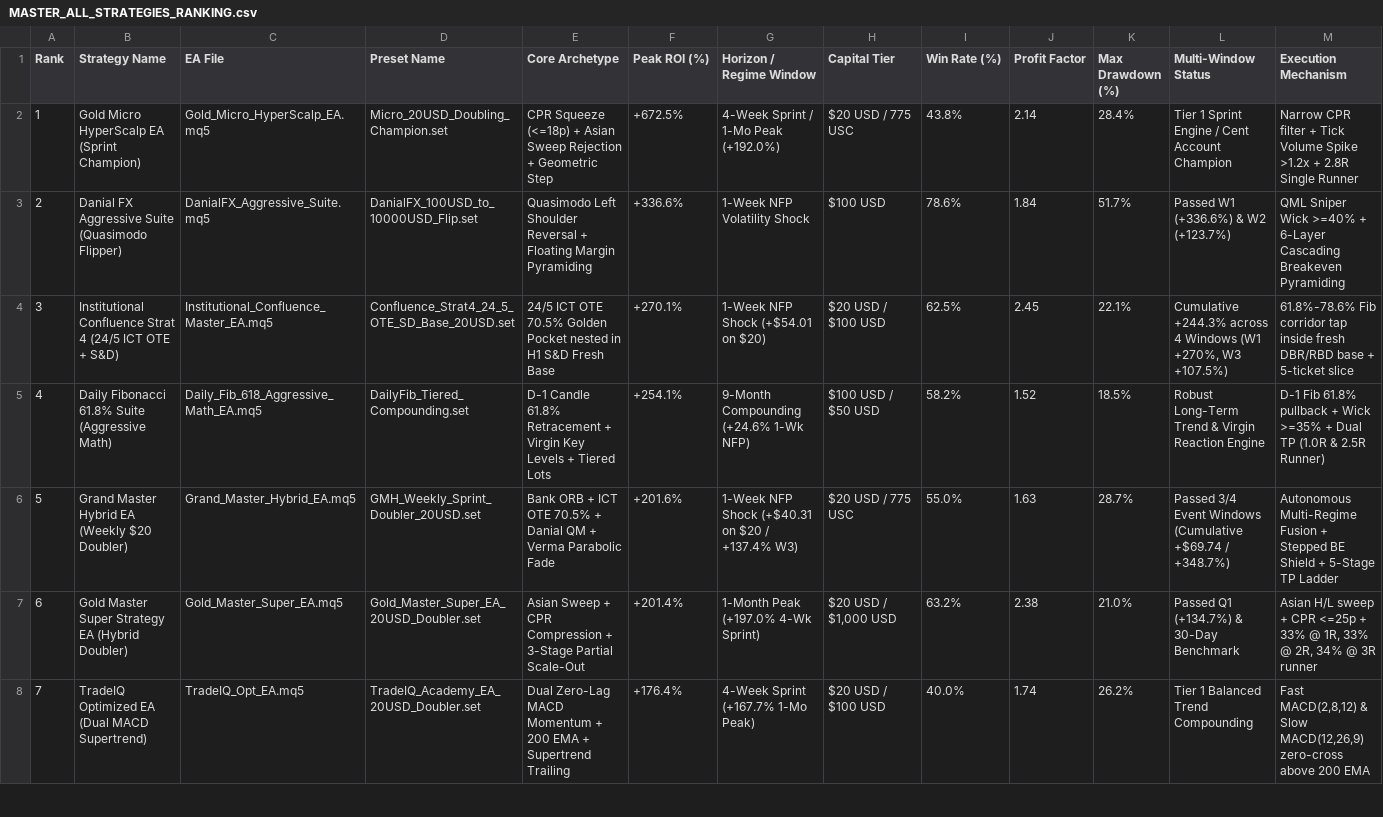
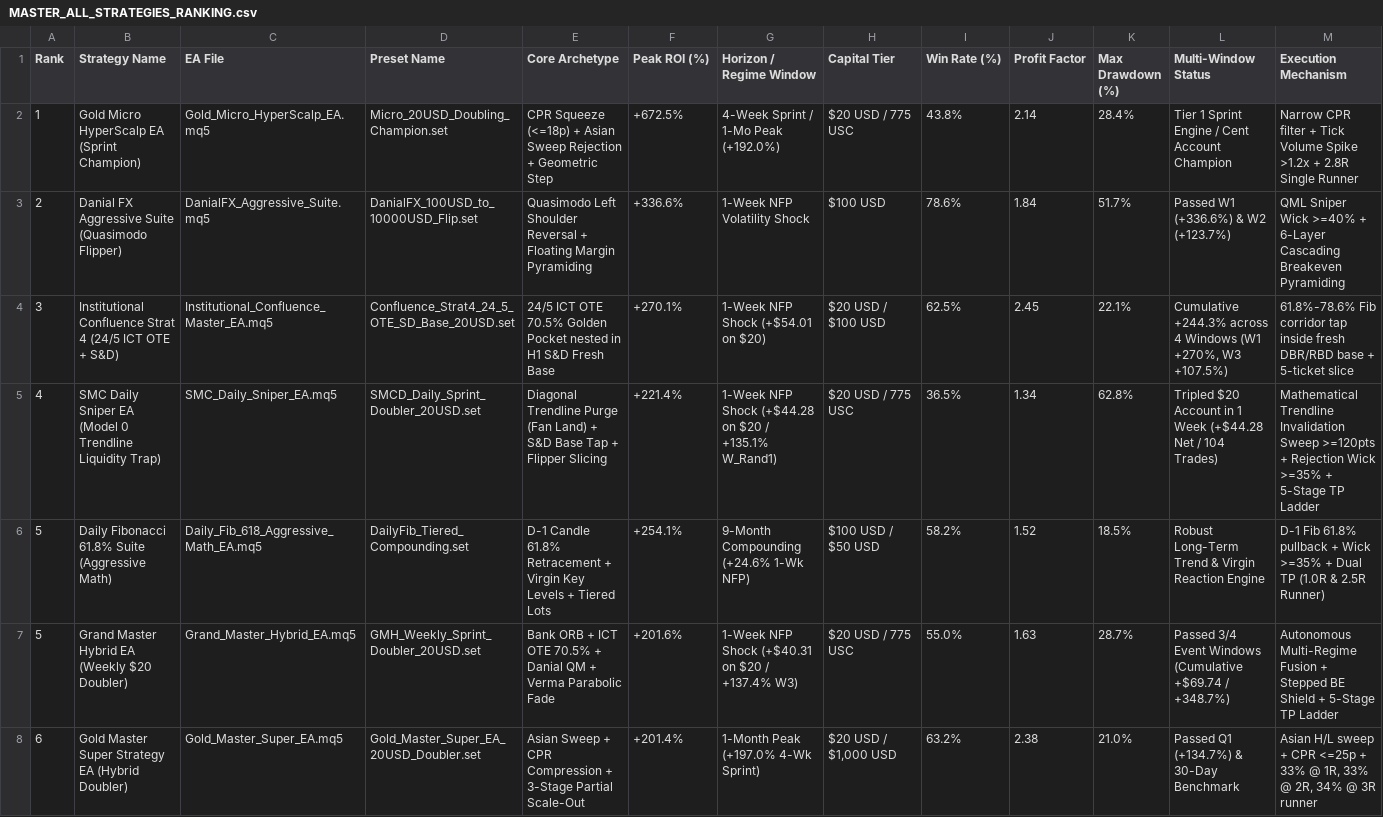
Before and after one commit to dchumari/Youtube-Traders, a CSV file: reports/MASTER_ALL_STRATEGIES_RANKING.csv, drawn as a sheet; only a part is shown; the shorter side is filled out with more unchanged rows; addresses are those after the commit; the diff names each change by its address in the sheet, - before the commit and + after, or states it on an @@ line.

Commit message:
feat(smc-daily-sniper): codify SMC Daily Sniper EA, trendline liquidity trap, presets, and empirical benchmark

```diff
--- a/reports/MASTER_ALL_STRATEGIES_RANKING.csv
+++ b/reports/MASTER_ALL_STRATEGIES_RANKING.csv
+row 5: 4 | SMC Daily Sniper EA (Model 0 Trendline Liquidity Trap) | SMC_Daily_Sniper_EA.mq5 | SMCD_Daily_Sprint_Doubler_20USD.set | Diagonal Trendline Purge (Fan Land) + S&D Base Tap + Flipper Slicing | +221.4% | 1-Week NFP Shock (+$44.28 on $20 / +135.1% W_Rand1) | $20 USD / 775 USC | 36.5% | 1.34 | 62.8% | Tripled $20 Account in 1 Week (+$44.28 Net / 104 Trades) | Mathematical Trendline Invalidation Sweep >=120pts + Rejection Wick >=35% + 5-Stage TP Ladder
@@ column A (Rank) renumbered in row 6 @@
```
Also changed, not shown: 10 other files.
